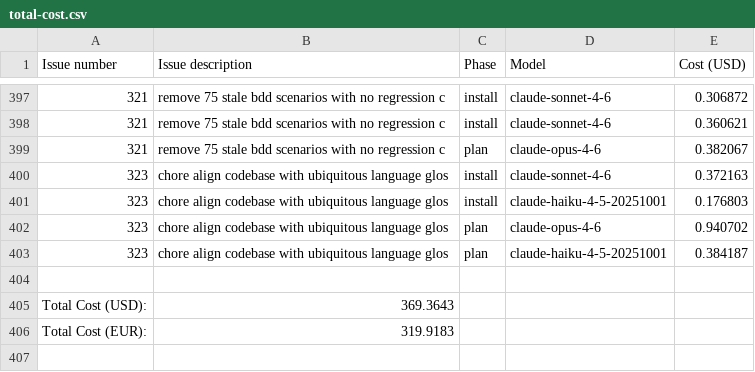
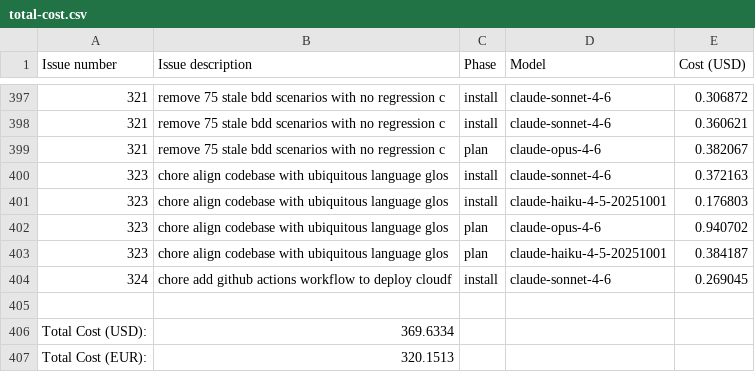
Before and after one commit to paysdoc/AI_Dev_Workflow, a CSV file: projects/AI_Dev_Workflow/total-cost.csv, drawn as a sheet; only a part is shown, gaps mark what is left out.

```diff
--- a/projects/AI_Dev_Workflow/total-cost.csv
+++ b/projects/AI_Dev_Workflow/total-cost.csv
@@ -403,4 +403,5 @@ Issue number,Issue description,Phase,Model,Cost (USD)
 323,chore align codebase with ubiquitous language glos,plan,claude-haiku-4-5-20251001,0.384187
+324,chore add github actions workflow to deploy cloudf,install,claude-sonnet-4-6,0.269045
 
-Total Cost (USD):,369.3643
-Total Cost (EUR):,319.9183
+Total Cost (USD):,369.6334
+Total Cost (EUR):,320.1513
```
Also changed, not shown: 1 other file.
